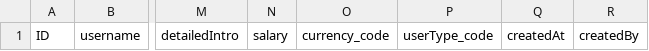
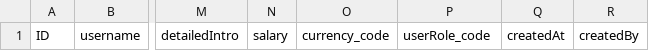
Before and after one commit to RJTechRamjee/CAP_Keynest, a CSV file: keynest/db/data/keynest.db-Users.csv, drawn as a sheet; only a part is shown, gaps mark what is left out; the diff names each change by its address in the sheet, - before the commit and + after, or states it on an @@ line.

```diff
--- a/keynest/db/data/keynest.db-Users.csv
+++ b/keynest/db/data/keynest.db-Users.csv
-P1: userType_code
+P1: userRole_code
```
Also changed, not shown: 1 other file.
